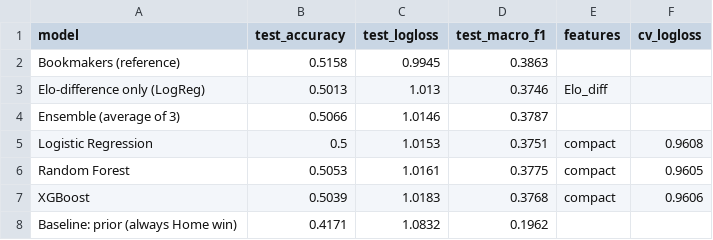
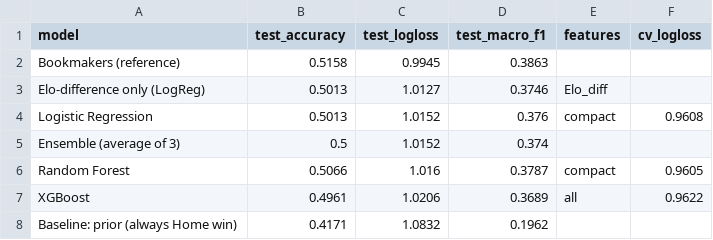
Before and after one commit to AnantShreyRajput/aiml-project, a CSV file: results/model_comparison.csv, drawn as a sheet.

```diff
--- a/results/model_comparison.csv
+++ b/results/model_comparison.csv
@@ -2,7 +2,7 @@ model,test_accuracy,test_logloss,test_macro_f1,features,cv_logloss
 Bookmakers (reference),0.5158,0.9945,0.3863,,
-Elo-difference only (LogReg),0.5013,1.013,0.3746,Elo_diff,
-Ensemble (average of 3),0.5066,1.0146,0.3787,,
-Logistic Regression,0.5,1.0153,0.3751,compact,0.9608
-Random Forest,0.5053,1.0161,0.3775,compact,0.9605
-XGBoost,0.5039,1.0183,0.3768,compact,0.9606
+Elo-difference only (LogReg),0.5013,1.0127,0.3746,Elo_diff,
+Logistic Regression,0.5013,1.0152,0.376,compact,0.9608
+Ensemble (average of 3),0.5,1.0152,0.374,,
+Random Forest,0.5066,1.016,0.3787,compact,0.9605
+XGBoost,0.4961,1.0206,0.3689,all,0.9622
 Baseline: prior (always Home win),0.4171,1.0832,0.1962,,
```
Also changed, not shown: results/ablation_summary.csv, results/calibration_by_class.csv, 48 other files.
